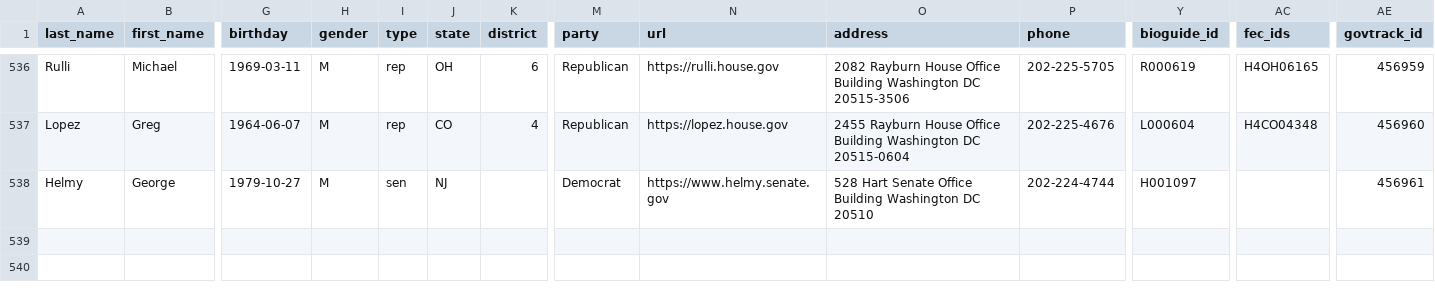
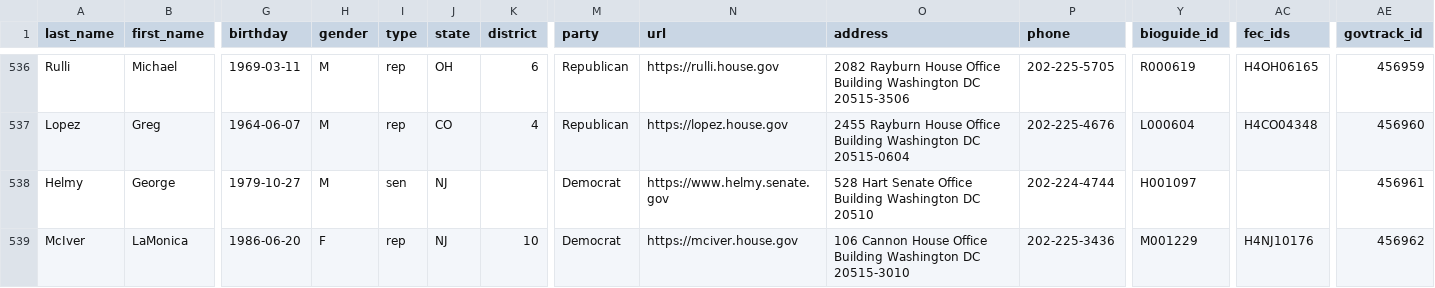
Before and after one commit to unitedstates/congress-legislators, a CSV file: legislators-current.csv, drawn as a sheet; only a part is shown, gaps mark what is left out; rows hold the shown columns only; the diff names each change by its address in the sheet, - before the commit and + after, or states it on an @@ line.

```diff
--- a/legislators-current.csv
+++ b/legislators-current.csv
+row 539: McIver | LaMonica | 1986-06-20 | F | rep | NJ | 10 | Democrat | https://mciver.house.gov | 106 Cannon House Office Building Washington DC 20515-3010 | 202-225-3436 | M001229 | H4NJ10176 | 456962
```
Also changed, not shown: 2 other files.
